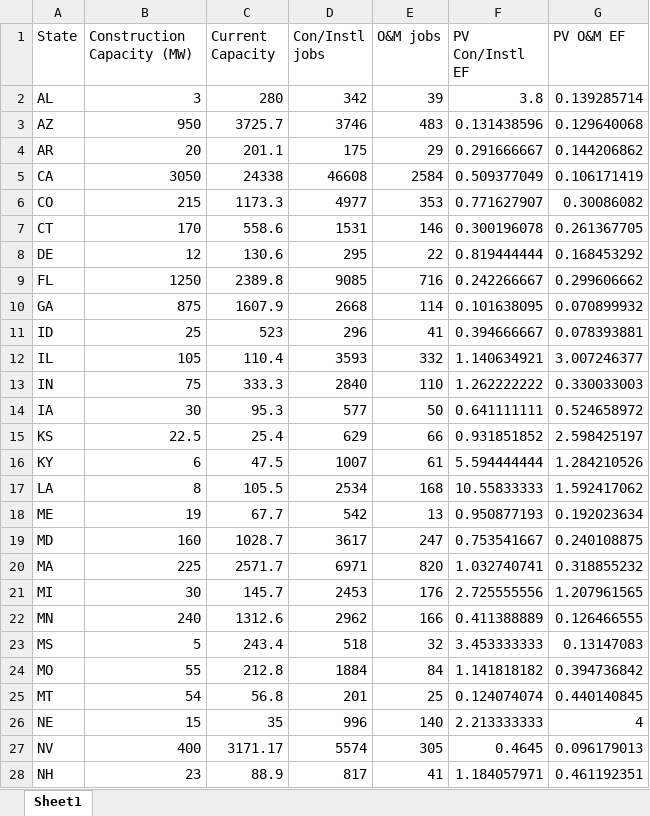
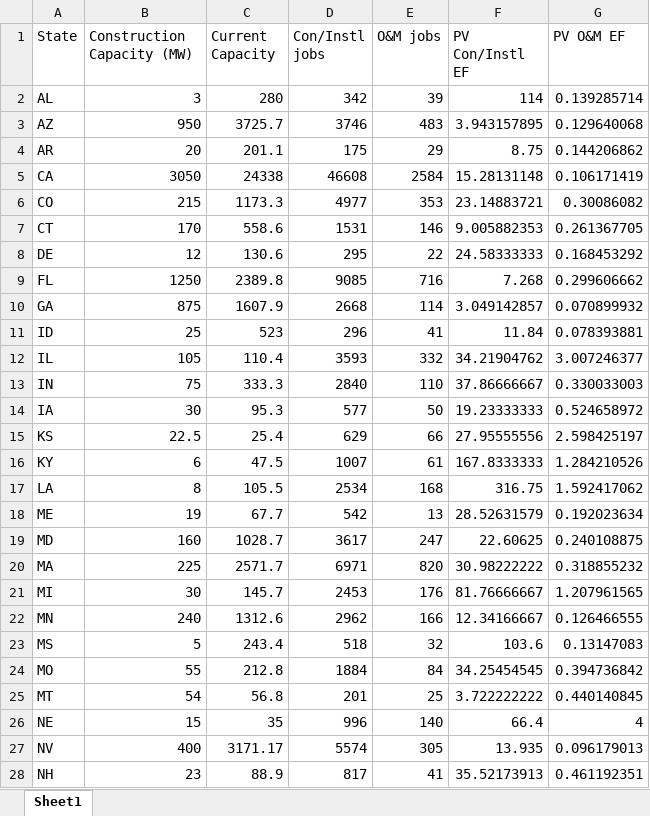
Before and after one commit to julflore000/Equity-Research-EF, an Excel workbook: EF_data/Solar_Capacities_Jobs.xlsx, sheet Sheet1, drawn as a sheet; only a part is shown; values as stored, in another font and other column widths than the file's, no borders; the diff covers the shown part only; the diff names each change by its address in the sheet, - before the commit and + after, or states it on an @@ line.

Commit message:
Update jobs Info
Clarify explanation and fix details on construction job-years

```diff
--- a/EF_data/Solar_Capacities_Jobs.xlsx (sheet Sheet1)
+++ b/EF_data/Solar_Capacities_Jobs.xlsx (sheet Sheet1)
-F2 (PV Con/Instl EF): 3.8
+F2 (PV Con/Instl EF): 114
-F3 (PV Con/Instl EF): 0.131438596
+F3 (PV Con/Instl EF): 3.943157895
-F4 (PV Con/Instl EF): 0.291666667
+F4 (PV Con/Instl EF): 8.75
-F5 (PV Con/Instl EF): 0.509377049
+F5 (PV Con/Instl EF): 15.28131148
-F6 (PV Con/Instl EF): 0.771627907
+F6 (PV Con/Instl EF): 23.14883721
-F7 (PV Con/Instl EF): 0.300196078
+F7 (PV Con/Instl EF): 9.005882353
-F8 (PV Con/Instl EF): 0.819444444
+F8 (PV Con/Instl EF): 24.58333333
-F9 (PV Con/Instl EF): 0.242266667
+F9 (PV Con/Instl EF): 7.268
-F10 (PV Con/Instl EF): 0.101638095
+F10 (PV Con/Instl EF): 3.049142857
-F11 (PV Con/Instl EF): 0.394666667
+F11 (PV Con/Instl EF): 11.84
-F12 (PV Con/Instl EF): 1.140634921
+F12 (PV Con/Instl EF): 34.21904762
-F13 (PV Con/Instl EF): 1.262222222
+F13 (PV Con/Instl EF): 37.86666667
-F14 (PV Con/Instl EF): 0.641111111
+F14 (PV Con/Instl EF): 19.23333333
-F15 (PV Con/Instl EF): 0.931851852
+F15 (PV Con/Instl EF): 27.95555556
-F16 (PV Con/Instl EF): 5.594444444
+F16 (PV Con/Instl EF): 167.8333333
-F17 (PV Con/Instl EF): 10.55833333
+F17 (PV Con/Instl EF): 316.75
-F18 (PV Con/Instl EF): 0.950877193
+F18 (PV Con/Instl EF): 28.52631579
-F19 (PV Con/Instl EF): 0.753541667
+F19 (PV Con/Instl EF): 22.60625
-F20 (PV Con/Instl EF): 1.032740741
+F20 (PV Con/Instl EF): 30.98222222
-F21 (PV Con/Instl EF): 2.725555556
+F21 (PV Con/Instl EF): 81.76666667
-F22 (PV Con/Instl EF): 0.411388889
+F22 (PV Con/Instl EF): 12.34166667
-F23 (PV Con/Instl EF): 3.453333333
+F23 (PV Con/Instl EF): 103.6
-F24 (PV Con/Instl EF): 1.141818182
+F24 (PV Con/Instl EF): 34.25454545
-F25 (PV Con/Instl EF): 0.124074074
+F25 (PV Con/Instl EF): 3.722222222
-F26 (PV Con/Instl EF): 2.213333333
+F26 (PV Con/Instl EF): 66.4
-F27 (PV Con/Instl EF): 0.4645
+F27 (PV Con/Instl EF): 13.935
-F28 (PV Con/Instl EF): 1.184057971
+F28 (PV Con/Instl EF): 35.52173913
```
Also changed, not shown: 21 edited cells elsewhere in this sheet, EF_data/reEFs.xlsx, 1 other file.
